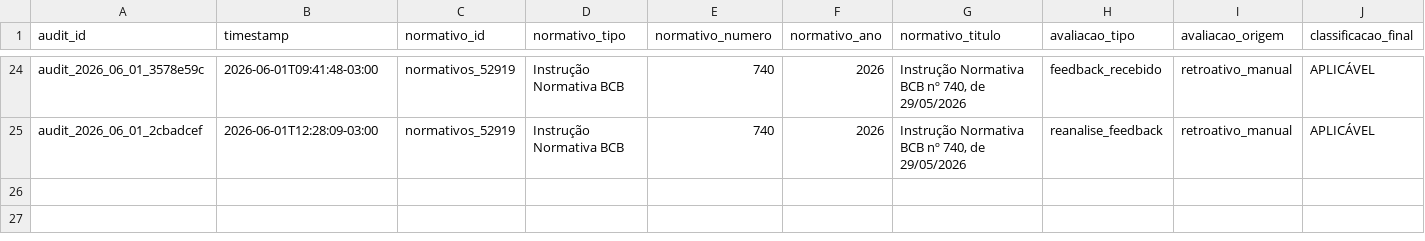
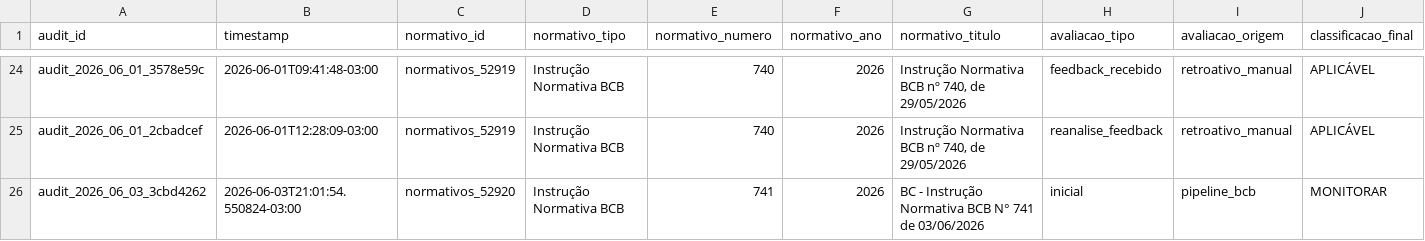
Before and after one commit to giovannabatistutti-ctrl/normativos_md, a CSV file: audit/DECISION_AUDIT.csv, drawn as a sheet; only a part is shown, gaps mark what is left out; rows hold the shown columns only; the diff names each change by its address in the sheet, - before the commit and + after, or states it on an @@ line.

Commit message:
audit: append decisão em DECISION_AUDIT.csv [2026-06-03]

```diff
--- a/audit/DECISION_AUDIT.csv
+++ b/audit/DECISION_AUDIT.csv
+row 26: audit_2026_06_03_3cbd4262 | 2026-06-03T21:01:54.550824-03:00 | normativos_52920 | Instrução Normativa BCB | 741 | 2026 | BC - Instrução Normativa BCB N° 741 de 03/06/2026 | inicial | pipeline_bcb | MONITORAR
```
